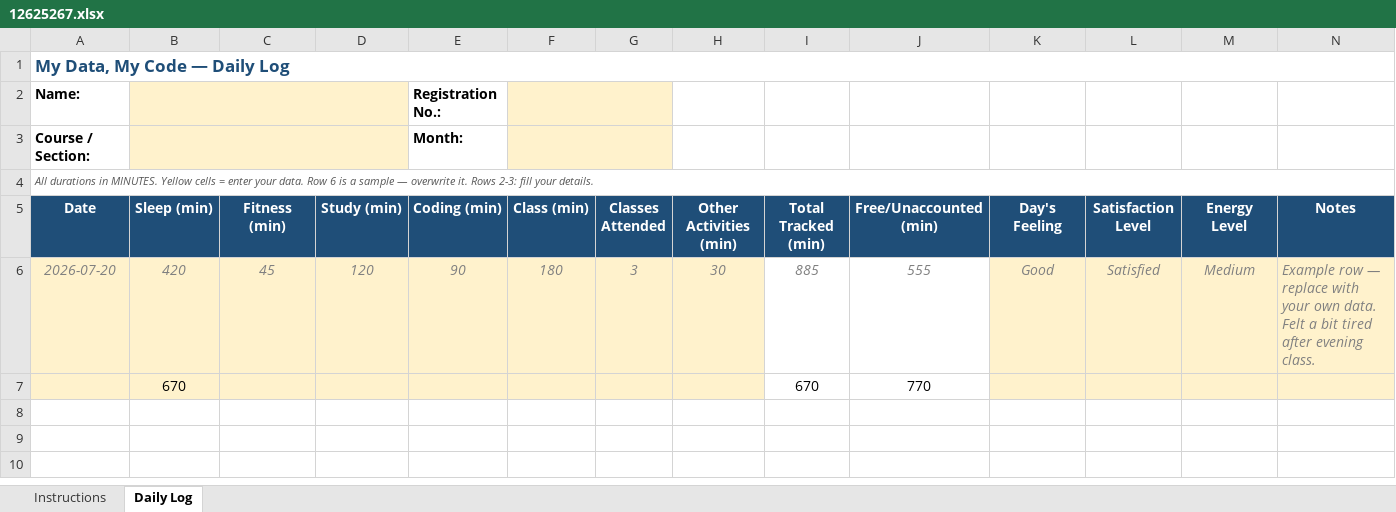
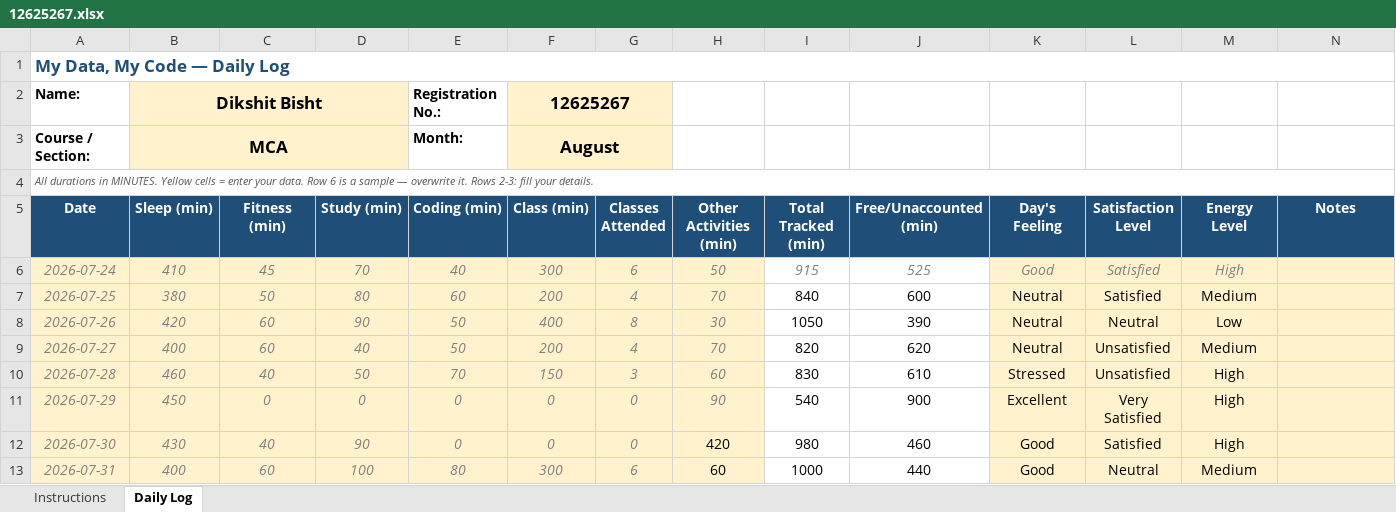
Before and after one commit to BishtRyker/CAP776, an Excel workbook: 12625267.xlsx, sheet Daily Log, drawn as a sheet; values as stored, in another font and other column widths than the file's, no borders; conditional formats not drawn; removed rows and columns are numbered as before the commit, all else as after; the diff names each change by its address in the sheet, - before the commit and + after, or states it on an @@ line.

Commit message:
dailyupdate

```diff
--- a/12625267.xlsx (sheet Daily Log)
+++ b/12625267.xlsx (sheet Daily Log)
-B2 (Sleep (min)): (empty)
+B2 (Sleep (min)): Dikshit Bisht
-F2 (Class (min)): (empty)
+F2 (Class (min)): 12625267
-B3 (Sleep (min)): (empty)
+B3 (Sleep (min)): MCA
-F3 (Class (min)): (empty)
+F3 (Class (min)): August
-row 6: 2026-07-20 | 420 | 45 | 120 | 90 | 180 | 3 | 30 | 885 | 555 | Good | Satisfied | Medium | Example row — replace with your own data. Felt a bit tired after evening class.
-row 7:  | 670 |  |  |  |  |  |  | 670 | 770
+row 6: 2026-07-24 | 410 | 45 | 70 | 40 | 300 | 6 | 50 | 915 | 525 | Good | Satisfied | High
+row 7: 2026-07-25 | 380 | 50 | 80 | 60 | 200 | 4 | 70 | 840 | 600 | Neutral | Satisfied | Medium
+row 8: 2026-07-26 | 420 | 60 | 90 | 50 | 400 | 8 | 30 | 1050 | 390 | Neutral | Neutral | Low
+row 9: 2026-07-27 | 400 | 60 | 40 | 50 | 200 | 4 | 70 | 820 | 620 | Neutral | Unsatisfied | Medium
+row 10: 2026-07-28 | 460 | 40 | 50 | 70 | 150 | 3 | 60 | 830 | 610 | Stressed | Unsatisfied | High
+row 11: 2026-07-29 | 450 | 0 | 0 | 0 | 0 | 0 | 90 | 540 | 900 | Excellent | Very Satisfied | High
+row 12: 2026-07-30 | 430 | 40 | 90 | 0 | 0 | 0 | 420 | 980 | 460 | Good | Satisfied | High
+row 13: 2026-07-31 | 400 | 60 | 100 | 80 | 300 | 6 | 60 | 1000 | 440 | Good | Neutral | Medium
```
Also changed, not shown: 1 other file.
